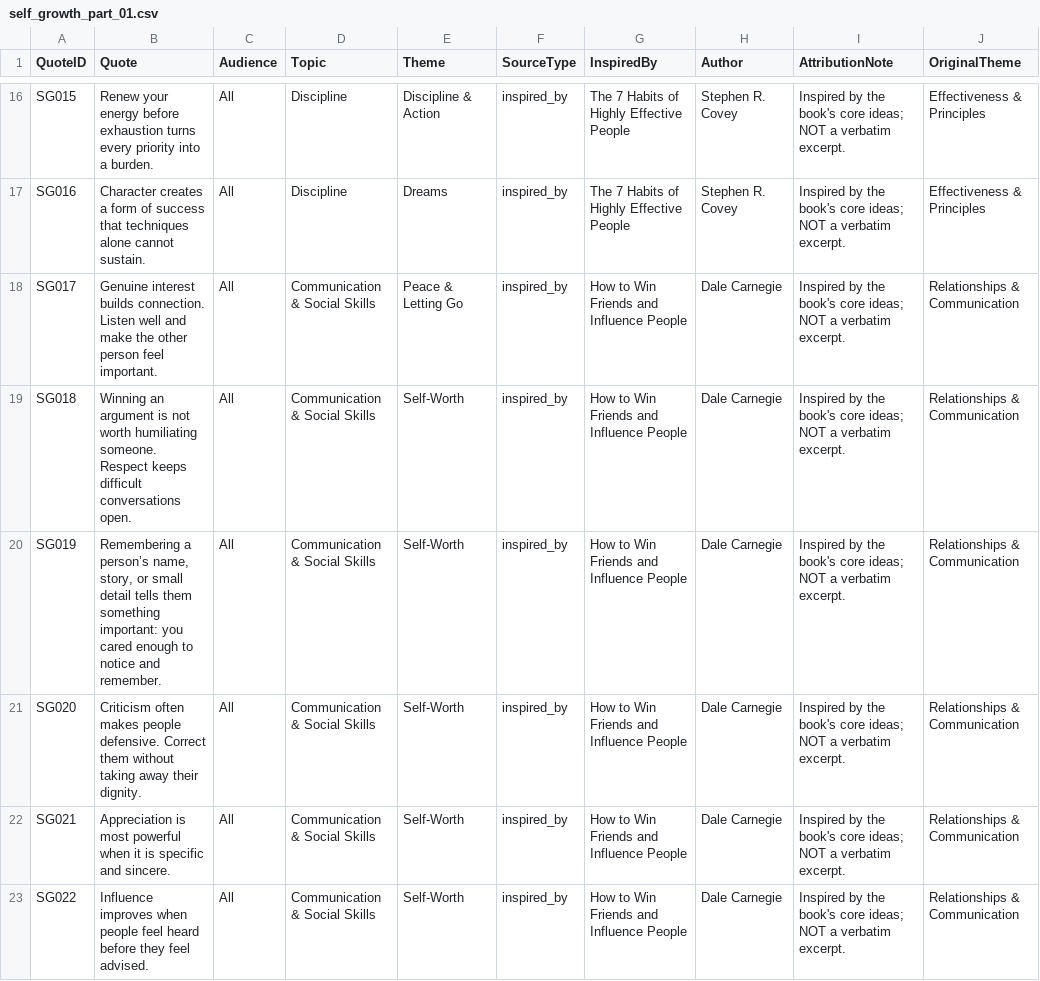
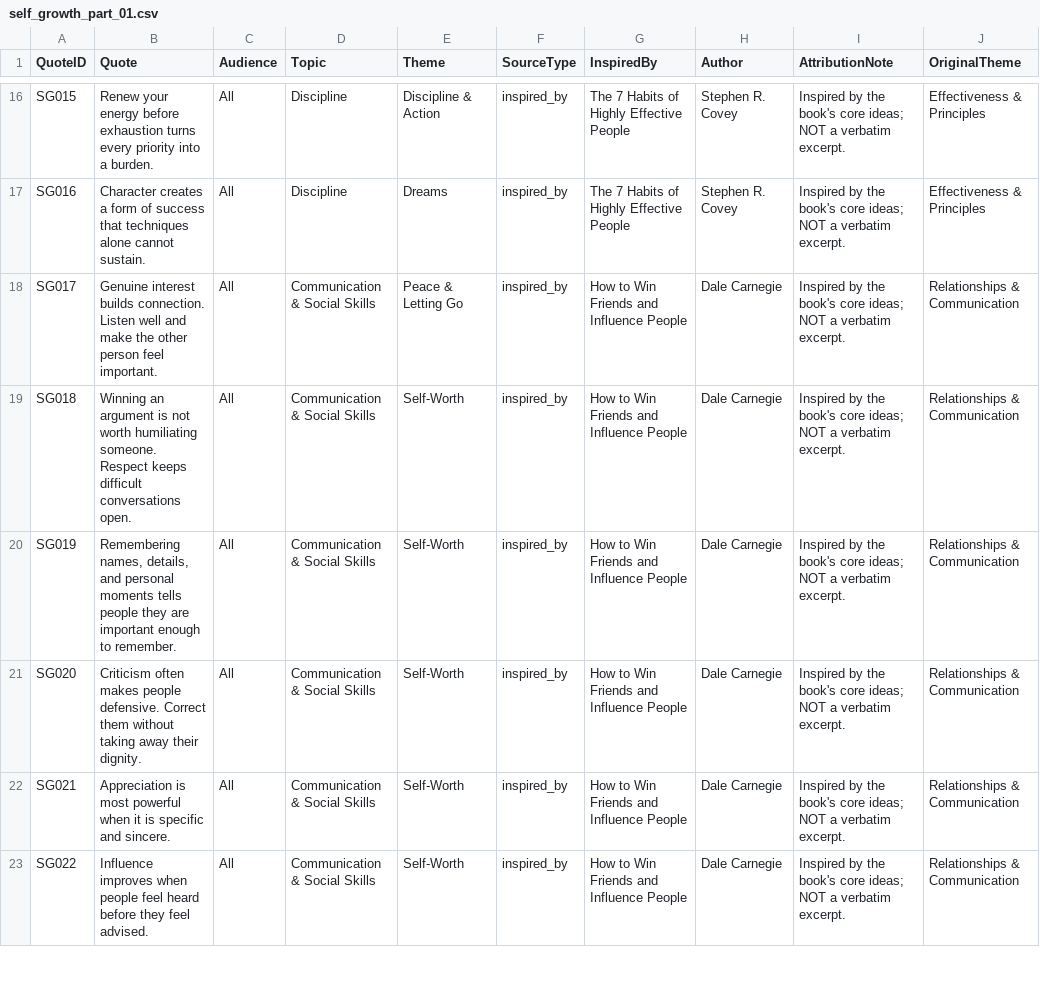
Before and after one commit to tkanchi/talksnwalks-agent, a CSV file: data/library/self_growth_part_01.csv, drawn as a sheet; only a part is shown, gaps mark what is left out; the diff covers the shown part only; the diff names each change by its address in the sheet, - before the commit and + after, or states it on an @@ line.

Commit message:
Make book paraphrases source-of-truth complete and natural

```diff
--- a/data/library/self_growth_part_01.csv
+++ b/data/library/self_growth_part_01.csv
-B20 (Quote): Remembering a person’s name, story, or small detail tells them something important: you cared enough to notice and remember.
+B20 (Quote): Remembering names, details, and personal moments tells people they are important enough to remember.
```
Also changed, not shown: 3 edited cells elsewhere in this file.
